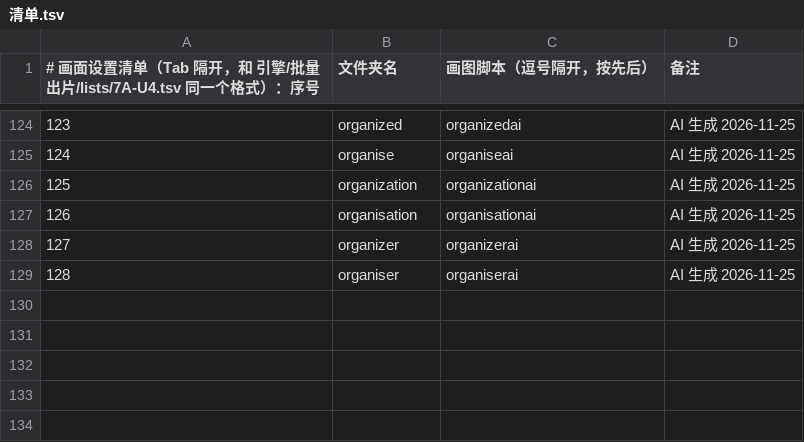
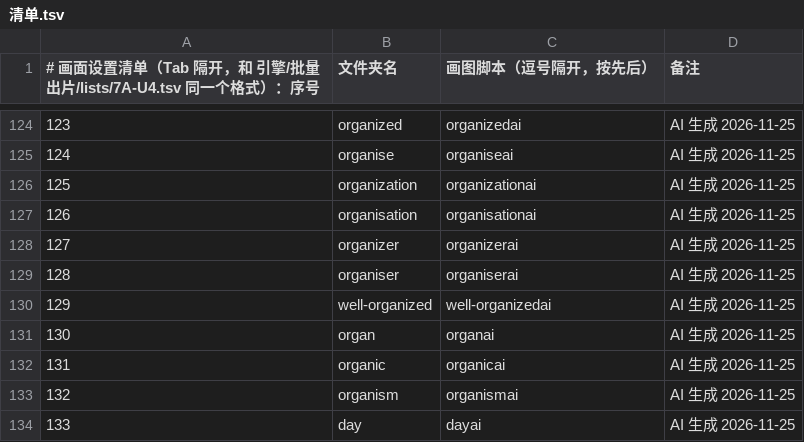
Before and after one commit to Jacklee15333/wordsvideo, a TSV file: 词库/画面设置/清单.tsv, drawn as a sheet; only a part is shown, gaps mark what is left out; the diff names each change by its address in the sheet, - before the commit and + after, or states it on an @@ line.

Commit message:
词库：画面设置 well-organized、organ、organic、organism、day（5 个词，网页 AI 做的）

```diff
--- a/词库/画面设置/清单.tsv
+++ b/词库/画面设置/清单.tsv
+row 130: 129 | well-organized | well-organizedai | AI 生成 2026-11-25
+row 131: 130 | organ | organai | AI 生成 2026-11-25
+row 132: 131 | organic | organicai | AI 生成 2026-11-25
+row 133: 132 | organism | organismai | AI 生成 2026-11-25
+row 134: 133 | day | dayai | AI 生成 2026-11-25
```
Also changed, not shown: 词库/总表视频细节数据/索引.tsv, 44 other files.
